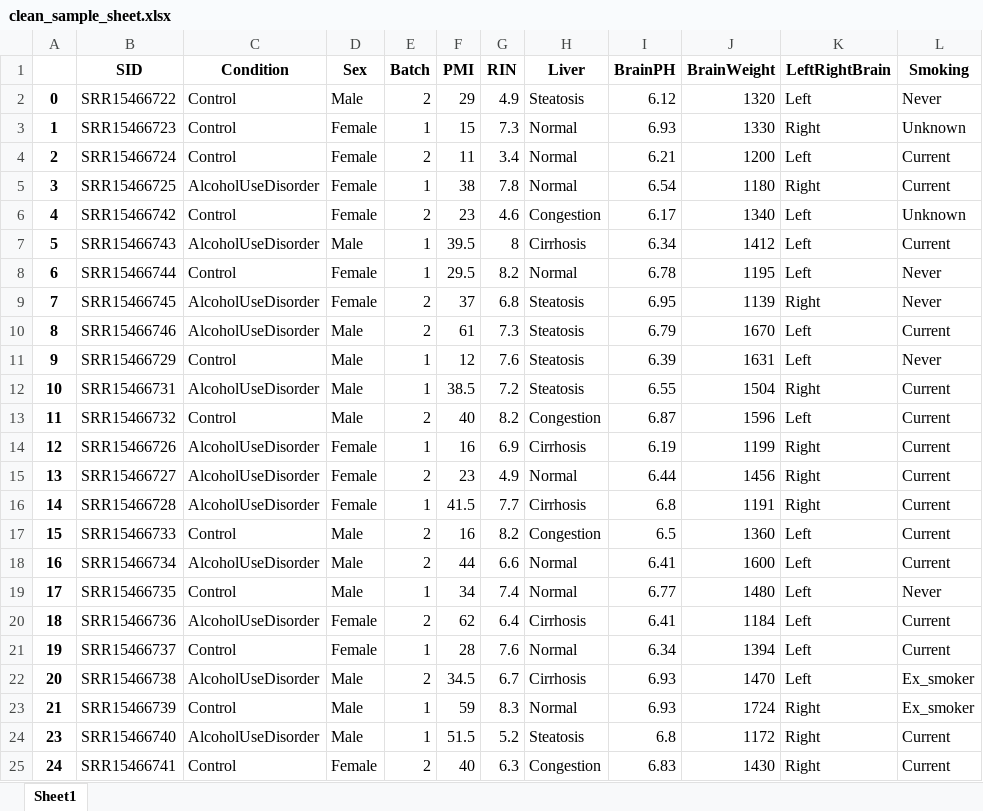
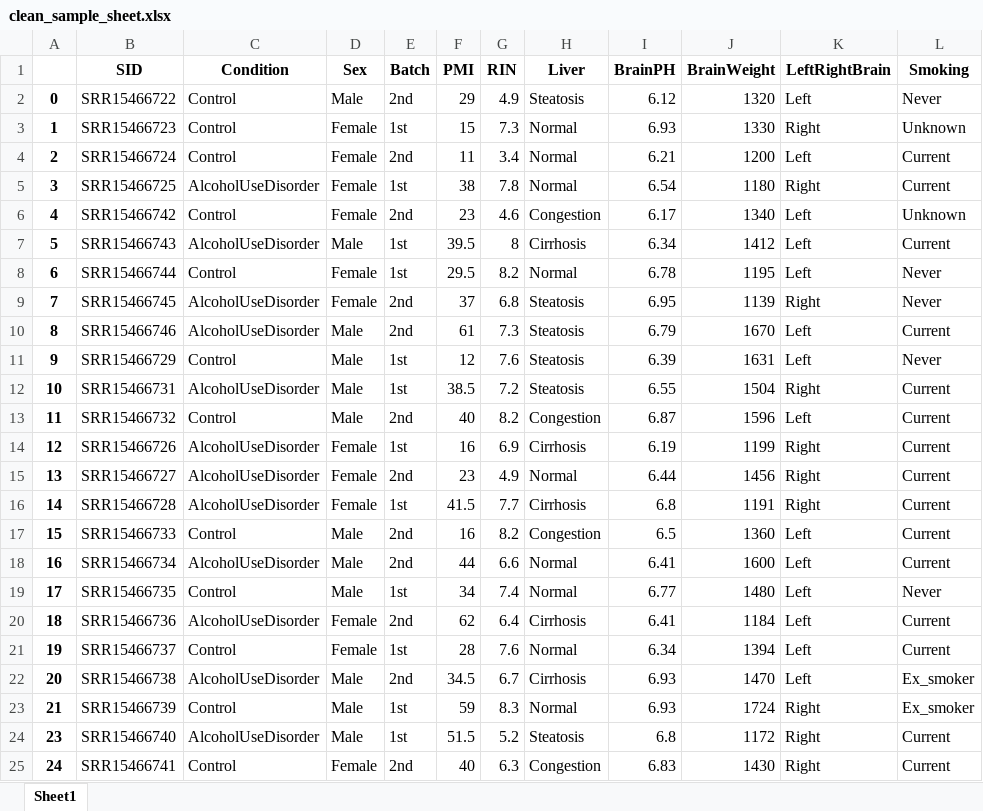
Before and after one commit to SimasB/Vugene_intro_task, an Excel workbook: clean_sample_sheet.xlsx, sheet Sheet1, drawn as a sheet; values as stored, in another font and other column widths than the file's, no borders; the diff names each change by its address in the sheet, - before the commit and + after, or states it on an @@ line.

```diff
--- a/clean_sample_sheet.xlsx (sheet Sheet1)
+++ b/clean_sample_sheet.xlsx (sheet Sheet1)
-E2 (Batch): 2
+E2 (Batch): 2nd
-E3 (Batch): 1
+E3 (Batch): 1st
-E4 (Batch): 2
+E4 (Batch): 2nd
-E5 (Batch): 1
+E5 (Batch): 1st
-E6 (Batch): 2
+E6 (Batch): 2nd
-E7:E8 (Batch): 1
+E7:E8 (Batch): 1st
-E9:E10 (Batch): 2
+E9:E10 (Batch): 2nd
-E11:E12 (Batch): 1
+E11:E12 (Batch): 1st
-E13 (Batch): 2
+E13 (Batch): 2nd
-E14 (Batch): 1
+E14 (Batch): 1st
-E15 (Batch): 2
+E15 (Batch): 2nd
-E16 (Batch): 1
+E16 (Batch): 1st
-E17:E18 (Batch): 2
+E17:E18 (Batch): 2nd
-E19 (Batch): 1
+E19 (Batch): 1st
-E20 (Batch): 2
+E20 (Batch): 2nd
-E21 (Batch): 1
+E21 (Batch): 1st
-E22 (Batch): 2
+E22 (Batch): 2nd
-E23:E24 (Batch): 1
+E23:E24 (Batch): 1st
-E25 (Batch): 2
+E25 (Batch): 2nd
```
Also changed, not shown: 1 other file.
